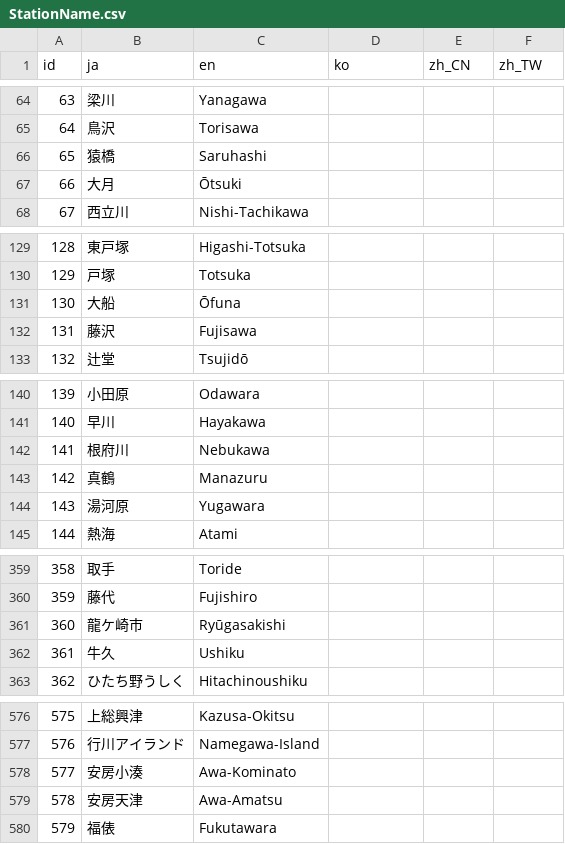
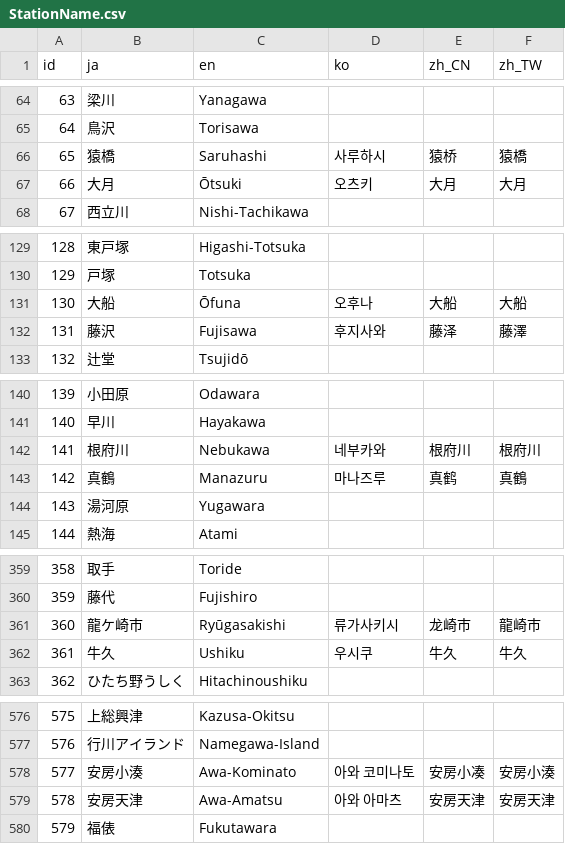
Before and after one commit to friuli-jokyo/python-odpt2jre, a CSV file: odpt2jre/intermediate_components/table/StationName.csv, drawn as a sheet; only a part is shown, gaps mark what is left out; the diff covers the shown part only.

```diff
--- a/odpt2jre/intermediate_components/table/StationName.csv
+++ b/odpt2jre/intermediate_components/table/StationName.csv
@@ -65,4 +65,4 @@
 "64","鳥沢","Torisawa",,,
-"65","猿橋","Saruhashi",,,
-"66","大月","Ōtsuki",,,
+"65","猿橋","Saruhashi","사루하시","猿桥","猿橋"
+"66","大月","Ōtsuki","오츠키","大月","大月"
 "67","西立川","Nishi-Tachikawa",,,
@@ -130,4 +130,4 @@
 "129","戸塚","Totsuka",,,
-"130","大船","Ōfuna",,,
-"131","藤沢","Fujisawa",,,
+"130","大船","Ōfuna","오후나","大船","大船"
+"131","藤沢","Fujisawa","후지사와","藤泽","藤澤"
 "132","辻堂","Tsujidō",,,
@@ -141,4 +141,4 @@
 "140","早川","Hayakawa",,,
-"141","根府川","Nebukawa",,,
-"142","真鶴","Manazuru",,,
+"141","根府川","Nebukawa","네부카와","根府川","根府川"
+"142","真鶴","Manazuru","마나즈루","真鹤","真鶴"
 "143","湯河原","Yugawara",,,
@@ -360,4 +360,4 @@
 "359","藤代","Fujishiro",,,
-"360","龍ケ崎市","Ryūgasakishi",,,
-"361","牛久","Ushiku",,,
+"360","龍ケ崎市","Ryūgasakishi","류가사키시","龙崎市","龍崎市"
+"361","牛久","Ushiku","우시쿠","牛久","牛久"
 "362","ひたち野うしく","Hitachinoushiku",,,
@@ -577,4 +577,4 @@
 "576","行川アイランド","Namegawa-Island",,,
-"577","安房小湊","Awa-Kominato",,,
-"578","安房天津","Awa-Amatsu",,,
+"577","安房小湊","Awa-Kominato","아와 코미나토","安房小凑","安房小湊"
+"578","安房天津","Awa-Amatsu","아와 아마츠","安房天津","安房天津"
 "579","福俵","Fukutawara",,,
```
Also changed, not shown: 6 edited cells elsewhere in this file, odpt2jre/intermediate_components/table/CauseName.csv, odpt2jre/intermediate_components/table/LineName.csv.
